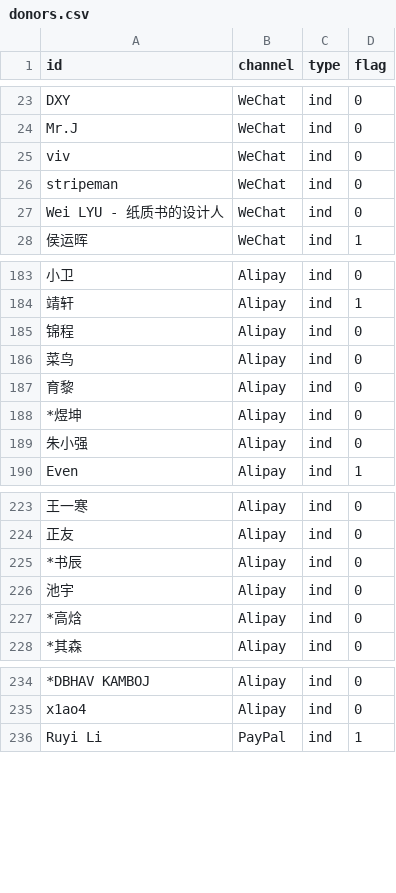
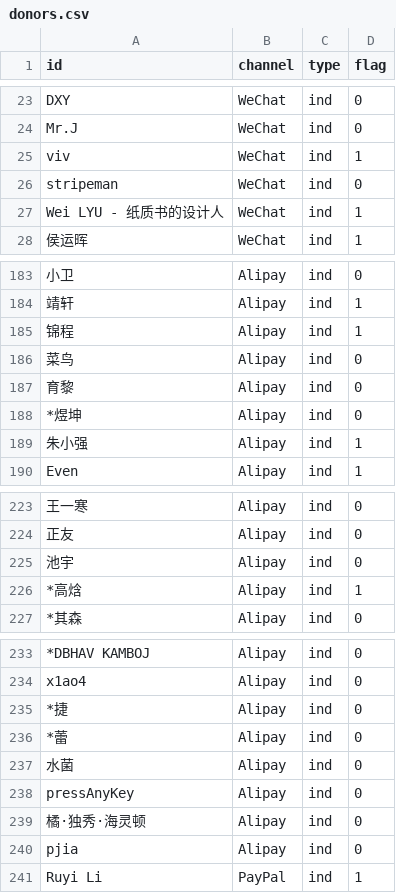
Before and after one commit to realfish/typedraw, a CSV file: csv/donors.csv, drawn as a sheet; only a part is shown, gaps mark what is left out; removed rows and columns are numbered as before the commit, all else as after; the diff covers the shown part only; the diff names each change by its address in the sheet, - before the commit and + after, or states it on an @@ line.

Commit message:
Deploy: Ready for TypeDraw #26

```diff
--- a/csv/donors.csv
+++ b/csv/donors.csv
-D25 (flag): 0
+D25 (flag): 1
-D27 (flag): 0
+D27 (flag): 1
-D185 (flag): 0
+D185 (flag): 1
-D189 (flag): 0
+D189 (flag): 1
-row 225: *书辰 | Alipay | ind | 0
-D226 (flag): 0
+D226 (flag): 1
+row 235: *捷 | Alipay | ind | 0
+row 236: *蕾 | Alipay | ind | 0
+row 237: 水菌 | Alipay | ind | 0
+row 238: pressAnyKey | Alipay | ind | 0
+row 239: 橘·独秀·海灵顿 | Alipay | ind | 0
+row 240: pjia | Alipay | ind | 0
```
Also changed, not shown: 6 edited cells elsewhere in this file, 1 other file.
